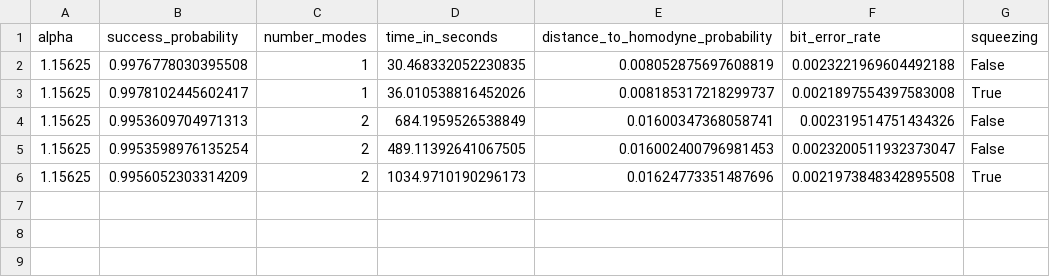
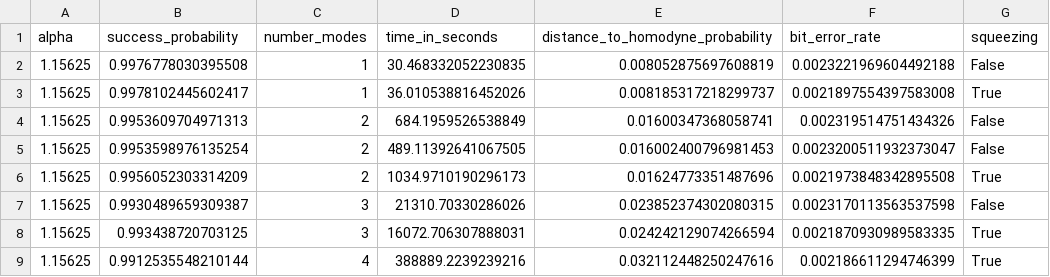
Before and after one commit to iamtxena/coherent-state-discrimination, a CSV file: examples/results/globals/alphas/global_results1.16.csv, drawn as a sheet; the diff names each change by its address in the sheet, - before the commit and + after, or states it on an @@ line.

```diff
--- a/examples/results/globals/alphas/global_results1.16.csv
+++ b/examples/results/globals/alphas/global_results1.16.csv
+row 7: 1.15625 | 0.9930489659309387 | 3 | 21310.70330286026 | 0.023852374302080315 | 0.0023170113563537598 | False
+row 8: 1.15625 | 0.993438720703125 | 3 | 16072.706307888031 | 0.024242129074266594 | 0.0021870930989583335 | True
+row 9: 1.15625 | 0.9912535548210144 | 4 | 388889.2239239216 | 0.032112448250247616 | 0.002186611294746399 | True
```
Also changed, not shown: examples/results/globals/alphas/global_results0.1.csv, examples/results/globals/alphas/global_results0.91.csv, 19 other files.
